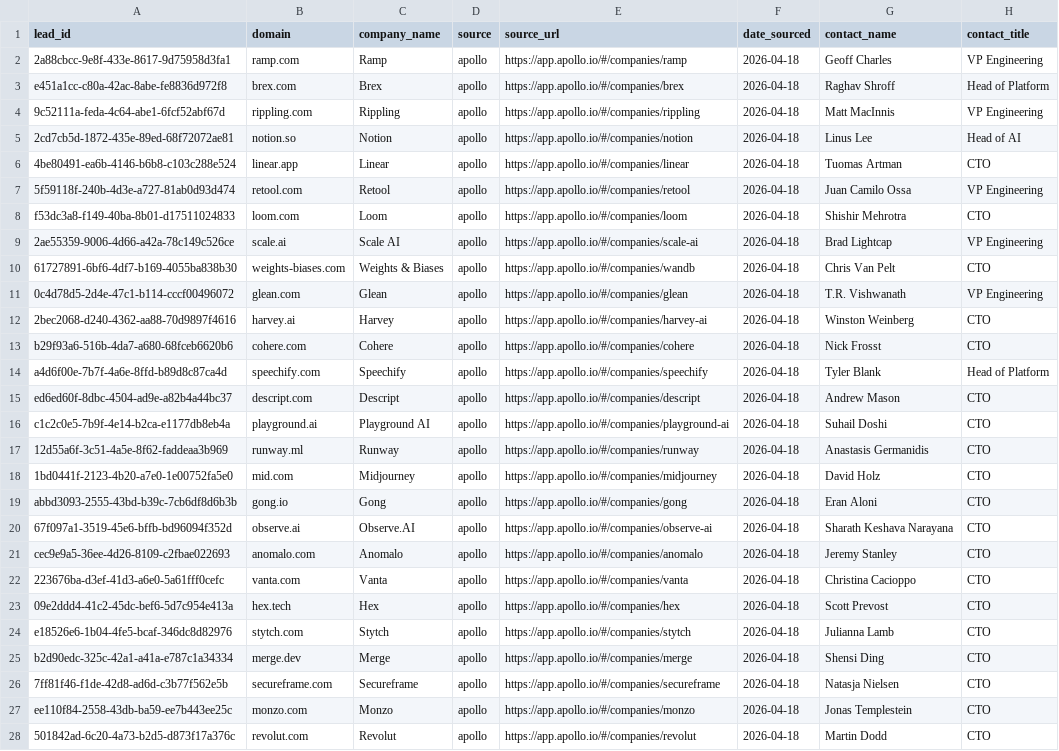
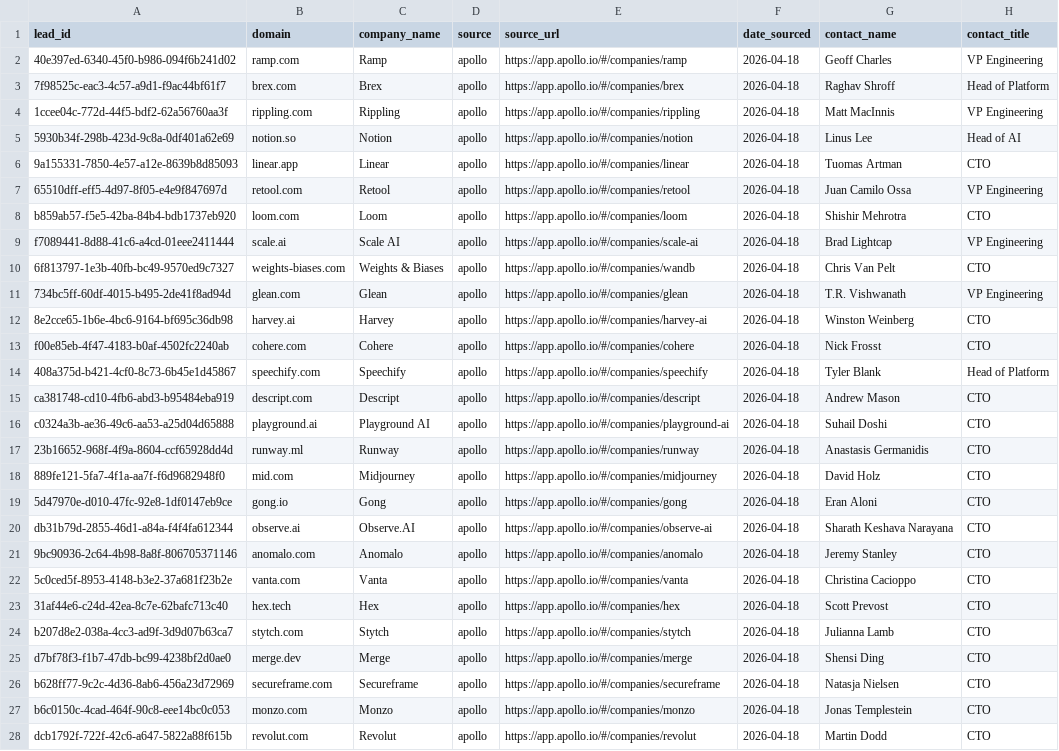
Before and after one commit to aayush2724/LeadForge, a CSV file: data/raw/apollo_normalized.csv, drawn as a sheet; only a part is shown; the diff covers the shown part only; the diff names each change by its address in the sheet, - before the commit and + after, or states it on an @@ line.

```diff
--- a/data/raw/apollo_normalized.csv
+++ b/data/raw/apollo_normalized.csv
-A2 (lead_id): 2a88cbcc-9e8f-433e-8617-9d75958d3fa1
+A2 (lead_id): 40e397ed-6340-45f0-b986-094f6b241d02
-A3 (lead_id): e451a1cc-c80a-42ac-8abe-fe8836d972f8
+A3 (lead_id): 7f98525c-eac3-4c57-a9d1-f9ac44bf61f7
-A4 (lead_id): 9c52111a-feda-4c64-abe1-6fcf52abf67d
+A4 (lead_id): 1ccee04c-772d-44f5-bdf2-62a56760aa3f
-A5 (lead_id): 2cd7cb5d-1872-435e-89ed-68f72072ae81
+A5 (lead_id): 5930b34f-298b-423d-9c8a-0df401a62e69
-A6 (lead_id): 4be80491-ea6b-4146-b6b8-c103c288e524
+A6 (lead_id): 9a155331-7850-4e57-a12e-8639b8d85093
-A7 (lead_id): 5f59118f-240b-4d3e-a727-81ab0d93d474
+A7 (lead_id): 65510dff-eff5-4d97-8f05-e4e9f847697d
-A8 (lead_id): f53dc3a8-f149-40ba-8b01-d17511024833
+A8 (lead_id): b859ab57-f5e5-42ba-84b4-bdb1737eb920
-A9 (lead_id): 2ae55359-9006-4d66-a42a-78c149c526ce
+A9 (lead_id): f7089441-8d88-41c6-a4cd-01eee2411444
-A10 (lead_id): 61727891-6bf6-4df7-b169-4055ba838b30
+A10 (lead_id): 6f813797-1e3b-40fb-bc49-9570ed9c7327
-A11 (lead_id): 0c4d78d5-2d4e-47c1-b114-cccf00496072
+A11 (lead_id): 734bc5ff-60df-4015-b495-2de41f8ad94d
-A12 (lead_id): 2bec2068-d240-4362-aa88-70d9897f4616
+A12 (lead_id): 8e2cce65-1b6e-4bc6-9164-bf695c36db98
-A13 (lead_id): b29f93a6-516b-4da7-a680-68fceb6620b6
+A13 (lead_id): f00e85eb-4f47-4183-b0af-4502fc2240ab
-A14 (lead_id): a4d6f00e-7b7f-4a6e-8ffd-b89d8c87ca4d
+A14 (lead_id): 408a375d-b421-4cf0-8c73-6b45e1d45867
-A15 (lead_id): ed6ed60f-8dbc-4504-ad9e-a82b4a44bc37
+A15 (lead_id): ca381748-cd10-4fb6-abd3-b95484eba919
-A16 (lead_id): c1c2c0e5-7b9f-4e14-b2ca-e1177db8eb4a
+A16 (lead_id): c0324a3b-ae36-49c6-aa53-a25d04d65888
-A17 (lead_id): 12d55a6f-3c51-4a5e-8f62-faddeaa3b969
+A17 (lead_id): 23b16652-968f-4f9a-8604-ccf65928dd4d
-A18 (lead_id): 1bd0441f-2123-4b20-a7e0-1e00752fa5e0
+A18 (lead_id): 889fe121-5fa7-4f1a-aa7f-f6d9682948f0
-A19 (lead_id): abbd3093-2555-43bd-b39c-7cb6df8d6b3b
+A19 (lead_id): 5d47970e-d010-47fc-92e8-1df0147eb9ce
-A20 (lead_id): 67f097a1-3519-45e6-bffb-bd96094f352d
+A20 (lead_id): db31b79d-2855-46d1-a84a-f4f4fa612344
-A21 (lead_id): cec9e9a5-36ee-4d26-8109-c2fbae022693
+A21 (lead_id): 9bc90936-2c64-4b98-8a8f-806705371146
-A22 (lead_id): 223676ba-d3ef-41d3-a6e0-5a61fff0cefc
+A22 (lead_id): 5c0ced5f-8953-4148-b3e2-37a681f23b2e
-A23 (lead_id): 09e2ddd4-41c2-45dc-bef6-5d7c954e413a
+A23 (lead_id): 31af44e6-c24d-42ea-8c7e-62bafc713c40
-A24 (lead_id): e18526e6-1b04-4fe5-bcaf-346dc8d82976
+A24 (lead_id): b207d8e2-038a-4cc3-ad9f-3d9d07b63ca7
-A25 (lead_id): b2d90edc-325c-42a1-a41a-e787c1a34334
+A25 (lead_id): d7bf78f3-f1b7-47db-bc99-4238bf2d0ae0
-A26 (lead_id): 7ff81f46-f1de-42d8-ad6d-c3b77f562e5b
+A26 (lead_id): b628ff77-9c2c-4d36-8ab6-456a23d72969
-A27 (lead_id): ee110f84-2558-43db-ba59-ee7b443ee25c
+A27 (lead_id): b6c0150c-4cad-464f-90c8-eee14bc0c053
-A28 (lead_id): 501842ad-6c20-4a73-b2d5-d873f17a376c
+A28 (lead_id): dcb1792f-722f-42c6-a647-5822a88f615b
```
Also changed, not shown: 53 edited cells elsewhere in this file, data/raw/cyber_normalized_gap.csv, data/raw/ecommerce_normalized_gap.csv, 7 other files.
